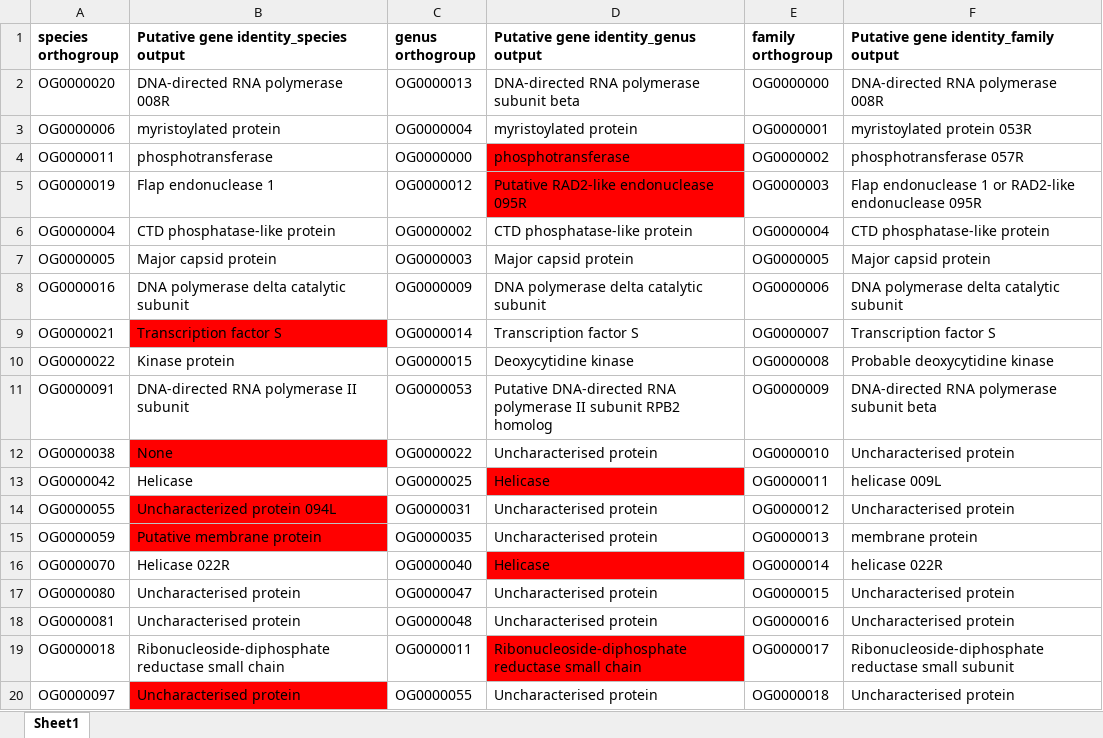
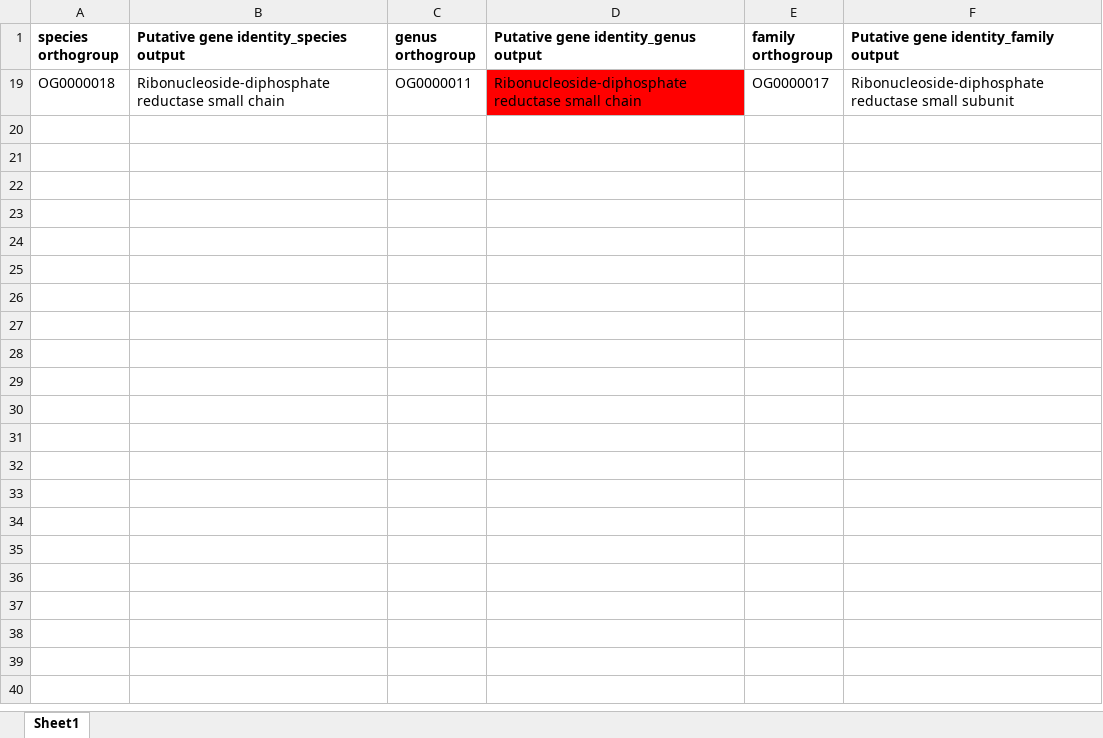
Before and after one commit to PollyHannah/Phylogenomic-study, an Excel workbook: sequence_matches_gene_identity.xlsx, sheet Sheet1, drawn as a sheet; only a part is shown; values as stored, in another font and other column widths than the file's, no borders; the diff covers the shown part only; the diff names each change by its address in the sheet, - before the commit and + after, or states it on an @@ line.

```diff
--- a/sequence_matches_gene_identity.xlsx (sheet Sheet1)
+++ b/sequence_matches_gene_identity.xlsx (sheet Sheet1)
@@ row 2 hidden: OG0000020 | DNA-directed RNA polymerase 008R | OG0000013 | DNA-directed RNA polymerase subunit beta | OG0000000 | DNA-directed RNA polymerase 008R @@
@@ row 3 hidden: OG0000006 | myristoylated protein | OG0000004 | myristoylated protein | OG0000001 | myristoylated protein 053R @@
@@ row 4 hidden: OG0000011 | phosphotransferase | OG0000000 | phosphotransferase | OG0000002 | phosphotransferase 057R @@
@@ row 5 hidden: OG0000019 | Flap endonuclease 1 | OG0000012 | Putative RAD2-like endonuclease 095R | OG0000003 | Flap endonuclease 1 or RAD2-like endonuclease 095R @@
@@ row 6 hidden: OG0000004 | CTD phosphatase-like protein | OG0000002 | CTD phosphatase-like protein | OG0000004 | CTD phosphatase-like protein @@
@@ row 7 hidden: OG0000005 | Major capsid protein | OG0000003 | Major capsid protein | OG0000005 | Major capsid protein @@
@@ row 8 hidden: OG0000016 | DNA polymerase delta catalytic subunit | OG0000009 | DNA polymerase delta catalytic subunit | OG0000006 | DNA polymerase delta catalytic subunit @@
@@ row 9 hidden: OG0000021 | Transcription factor S | OG0000014 | Transcription factor S | OG0000007 | Transcription factor S @@
@@ row 10 hidden: OG0000022 | Kinase protein | OG0000015 | Deoxycytidine kinase | OG0000008 | Probable deoxycytidine kinase @@
@@ row 11 hidden: OG0000091 | DNA-directed RNA polymerase II subunit | OG0000053 | Putative DNA-directed RNA polymerase II subunit RPB2 homolog | OG0000009 | DNA-directed RNA polymerase subunit beta @@
@@ row 12 hidden: OG0000038 | None | OG0000022 | Uncharacterised protein | OG0000010 | Uncharacterised protein @@
@@ row 13 hidden: OG0000042 | Helicase | OG0000025 | Helicase | OG0000011 | helicase 009L @@
@@ row 14 hidden: OG0000055 | Uncharacterized protein 094L | OG0000031 | Uncharacterised protein | OG0000012 | Uncharacterised protein @@
@@ row 15 hidden: OG0000059 | Putative membrane protein | OG0000035 | Uncharacterised protein | OG0000013 | membrane protein @@
@@ row 16 hidden: OG0000070 | Helicase 022R | OG0000040 | Helicase | OG0000014 | helicase 022R @@
@@ row 17 hidden: OG0000080 | Uncharacterised protein | OG0000047 | Uncharacterised protein | OG0000015 | Uncharacterised protein @@
@@ row 18 hidden: OG0000081 | Uncharacterised protein | OG0000048 | Uncharacterised protein | OG0000016 | Uncharacterised protein @@
@@ row 20 hidden: OG0000097 | Uncharacterised protein | OG0000055 | Uncharacterised protein | OG0000018 | Uncharacterised protein @@
```
Also changed, not shown: 96 hidden or unhidden rows elsewhere in this sheet, gene_review.xlsx, megalocytivirus_sequence_data.xlsx.
